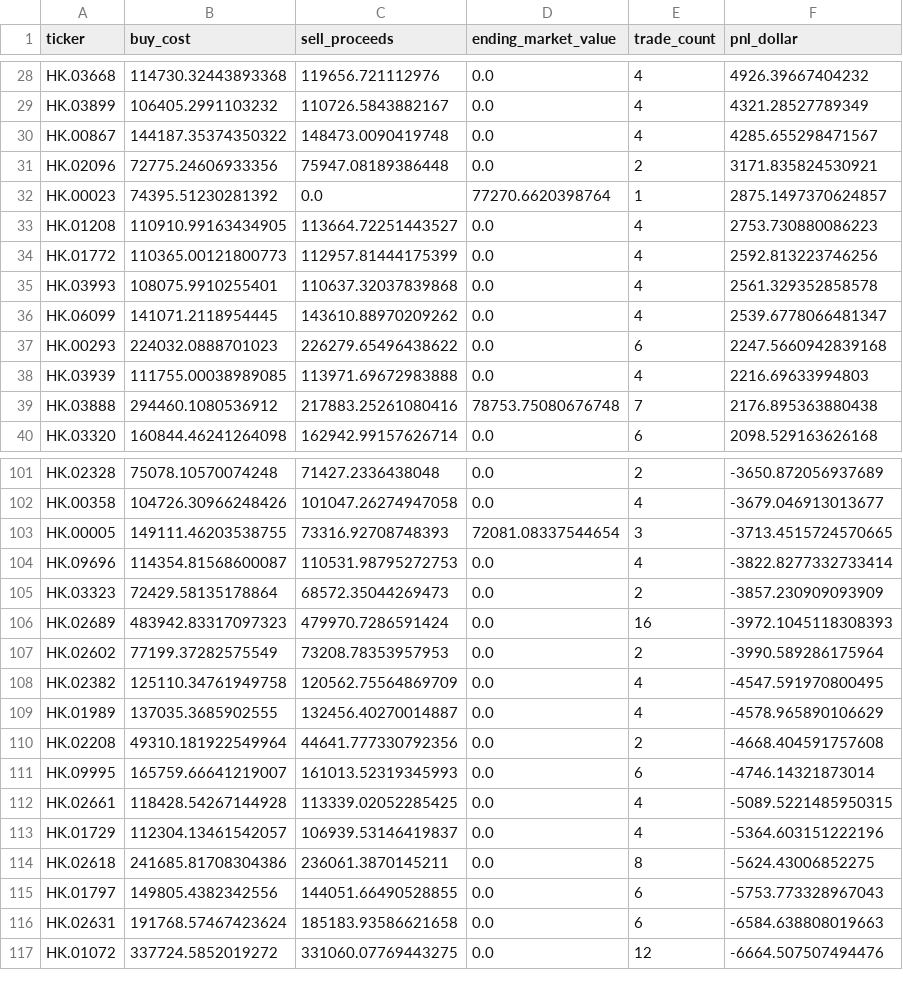
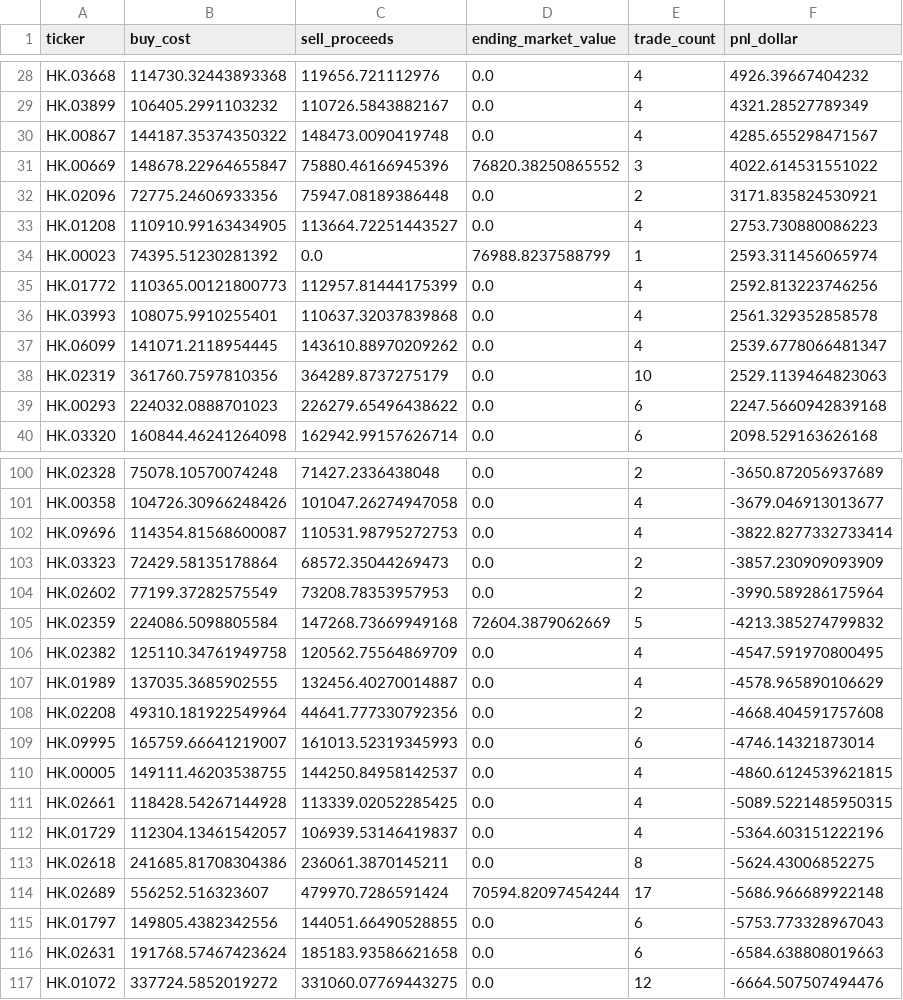
Before and after one commit to dgsirius/momentum_stockpick, a CSV file: docs/hk_er_3_8_20_20b_stock_connect/profit_contribution_by_ticker.csv, drawn as a sheet; only a part is shown, gaps mark what is left out; the diff covers the shown part only.

```diff
--- a/docs/hk_er_3_8_20_20b_stock_connect/profit_contribution_by_ticker.csv
+++ b/docs/hk_er_3_8_20_20b_stock_connect/profit_contribution_by_ticker.csv
@@ -30,5 +30,6 @@ HK.03899,106405.2991103232,110726.5843882167,0.0,4,4321.28527789349
 HK.00867,144187.35374350322,148473.0090419748,0.0,4,4285.655298471567
+HK.00669,148678.22964655847,75880.46166945396,76820.38250865552,3,4022.614531551022
 HK.02096,72775.24606933356,75947.08189386448,0.0,2,3171.835824530921
-HK.00023,74395.51230281392,0.0,77270.6620398764,1,2875.1497370624857
 HK.01208,110910.99163434905,113664.72251443527,0.0,4,2753.730880086223
+HK.00023,74395.51230281392,0.0,76988.8237588799,1,2593.311456065974
 HK.01772,110365.00121800773,112957.81444175399,0.0,4,2592.813223746256
@@ -36,5 +37,4 @@ HK.03993,108075.9910255401,110637.32037839868,0.0,4,2561.329352858578
 HK.06099,141071.2118954445,143610.88970209262,0.0,4,2539.6778066481347
+HK.02319,361760.7597810356,364289.8737275179,0.0,10,2529.1139464823063
 HK.00293,224032.0888701023,226279.65496438622,0.0,6,2247.5660942839168
-HK.03939,111755.00038989085,113971.69672983888,0.0,4,2216.69633994803
-HK.03888,294460.1080536912,217883.25261080416,78753.75080676748,7,2176.895363880438
 HK.03320,160844.46241264098,162942.99157626714,0.0,6,2098.529163626168
@@ -102,7 +101,6 @@ HK.02328,75078.10570074248,71427.2336438048,0.0,2,-3650.872056937689
 HK.00358,104726.30966248426,101047.26274947058,0.0,4,-3679.046913013677
-HK.00005,149111.46203538755,73316.92708748393,72081.08337544654,3,-3713.4515724570665
 HK.09696,114354.81568600087,110531.98795272753,0.0,4,-3822.8277332733414
 HK.03323,72429.58135178864,68572.35044269473,0.0,2,-3857.230909093909
-HK.02689,483942.83317097323,479970.7286591424,0.0,16,-3972.1045118308393
 HK.02602,77199.37282575549,73208.78353957953,0.0,2,-3990.589286175964
+HK.02359,224086.5098805584,147268.73669949168,72604.3879062669,5,-4213.385274799832
 HK.02382,125110.34761949758,120562.75564869709,0.0,4,-4547.591970800495
@@ -111,2 +109,3 @@ HK.02208,49310.181922549964,44641.777330792356,0.0,2,-4668.404591757608
 HK.09995,165759.66641219007,161013.52319345993,0.0,6,-4746.14321873014
+HK.00005,149111.46203538755,144250.84958142537,0.0,4,-4860.6124539621815
 HK.02661,118428.54267144928,113339.02052285425,0.0,4,-5089.5221485950315
@@ -114,2 +113,3 @@ HK.01729,112304.13461542057,106939.53146419837,0.0,4,-5364.603151222196
 HK.02618,241685.81708304386,236061.3870145211,0.0,8,-5624.43006852275
+HK.02689,556252.516323607,479970.7286591424,70594.82097454244,17,-5686.966689922148
 HK.01797,149805.4382342556,144051.66490528855,0.0,6,-5753.773328967043
```
Also changed, not shown: 6 added rows, 7 removed rows and 10 edited cells elsewhere in this file, docs/hk_er_3_8_20_20b_stock_connect/annual_independent_rule_comparison.csv, docs/hk_er_3_8_20_20b_stock_connect/current_holdings.csv, 33 other files.
